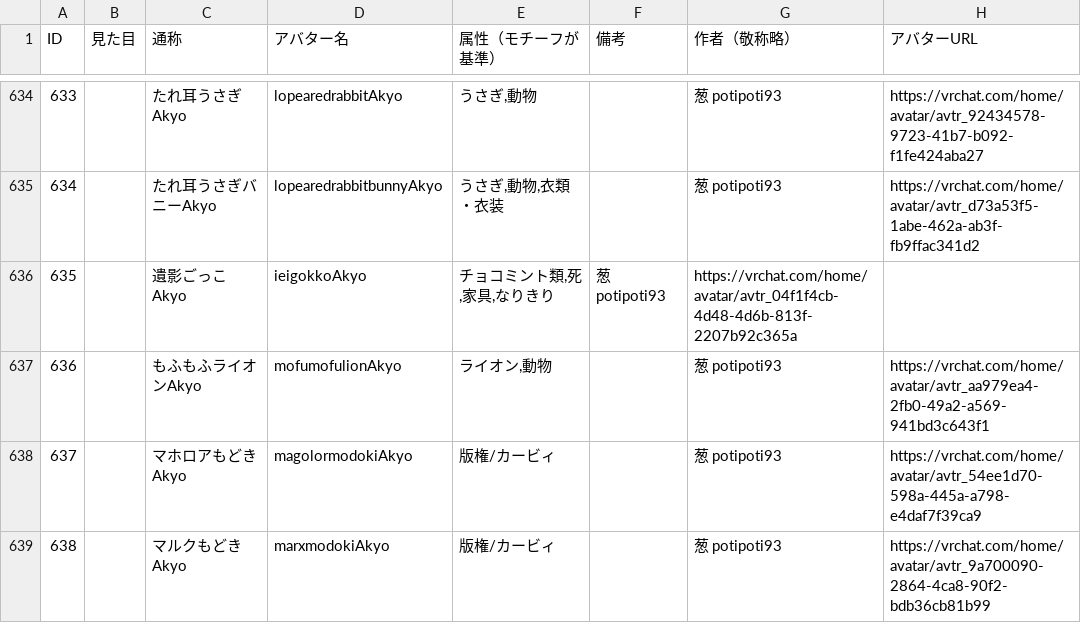
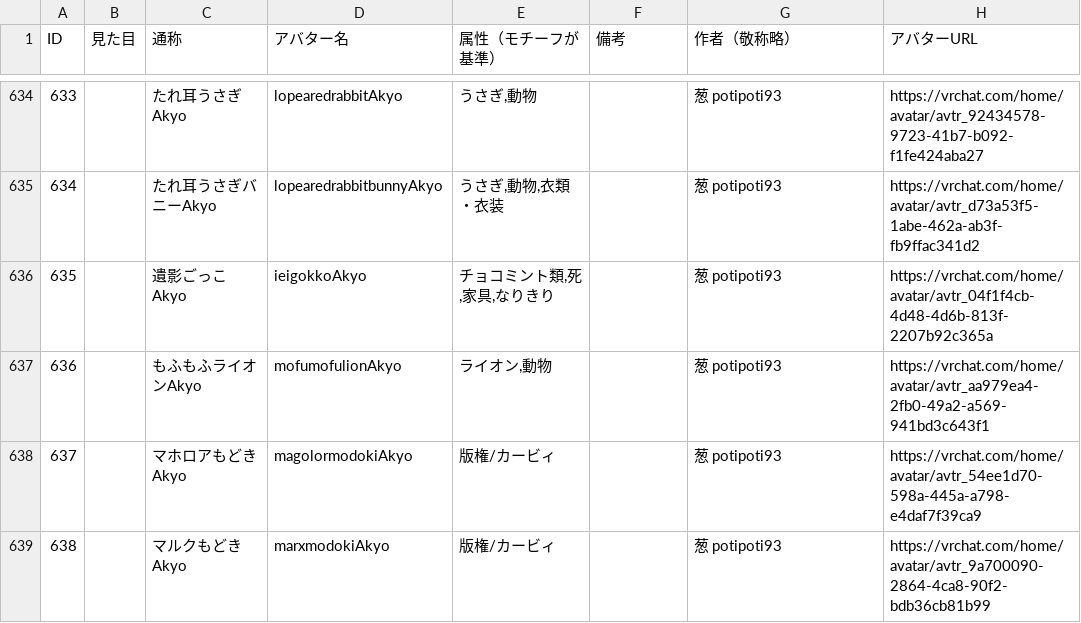
Before and after one commit to rad-vrc/Akyodex, a CSV file: data/akyo-data.csv, drawn as a sheet; only a part is shown, gaps mark what is left out.

```diff
--- a/data/akyo-data.csv
+++ b/data/akyo-data.csv
@@ -635,3 +635,3 @@ ID,見た目,通称,アバター名,属性（モチーフが基準）,備考,作
 634,,たれ耳うさぎバニーAkyo,lopearedrabbitbunnyAkyo,"うさぎ,動物,衣類・衣装",,葱 potipoti93,https://vrchat.com/home/avatar/avtr_d73a53f5-1abe-462a-ab3f-fb9ffac341d2
-635,,遺影ごっこAkyo,ieigokkoAkyo,"チョコミント類,死,家具,なりきり",葱 potipoti93,https://vrchat.com/home/avatar/avtr_04f1f4cb-4d48-4d6b-813f-2207b92c365a
+635,,遺影ごっこAkyo,ieigokkoAkyo,"チョコミント類,死,家具,なりきり",,葱 potipoti93,https://vrchat.com/home/avatar/avtr_04f1f4cb-4d48-4d6b-813f-2207b92c365a
 636,,もふもふライオンAkyo,mofumofulionAkyo,"ライオン,動物",,葱 potipoti93,https://vrchat.com/home/avatar/avtr_aa979ea4-2fb0-49a2-a569-941bd3c643f1
```
